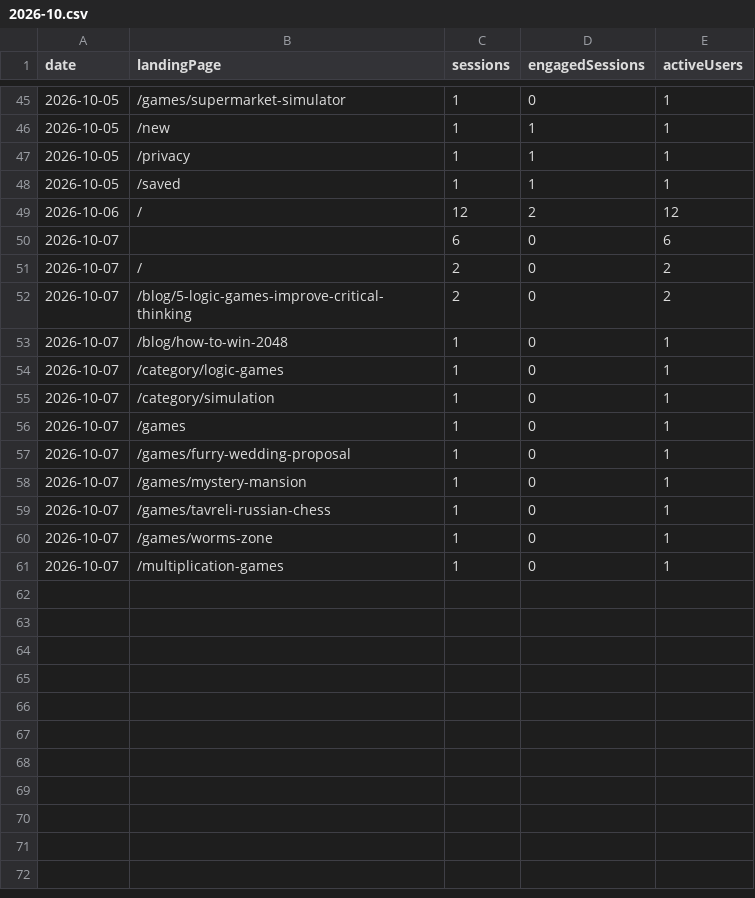
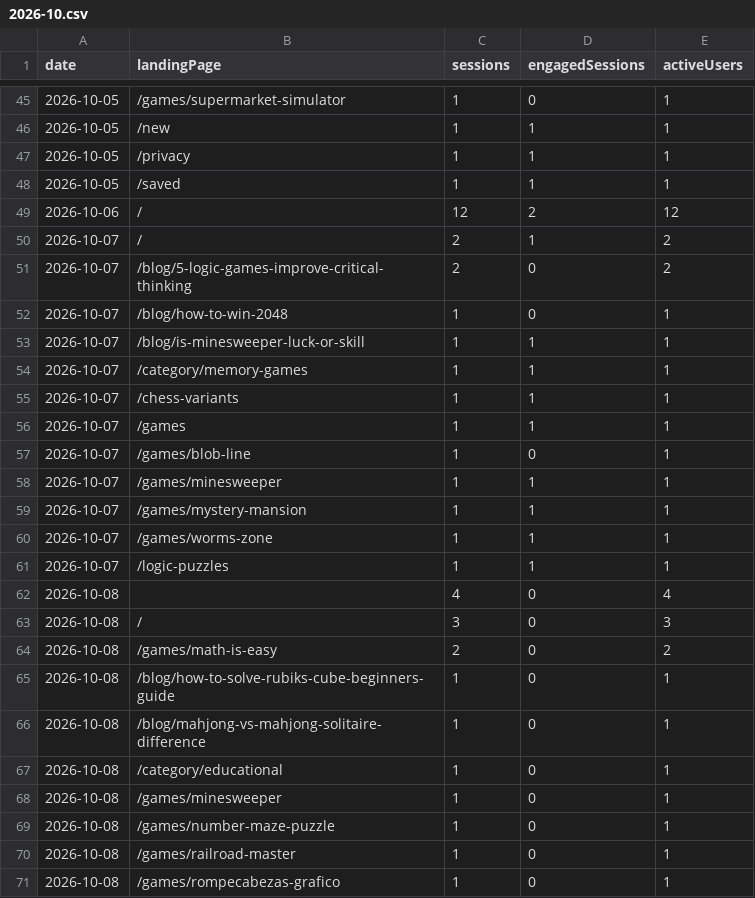
Before and after one commit to thanhnt1910/gsc-data, a CSV file: data/ga4/landing/2026-10.csv, drawn as a sheet; only a part is shown, gaps mark what is left out.

```diff
--- a/data/ga4/landing/2026-10.csv
+++ b/data/ga4/landing/2026-10.csv
@@ -49,13 +49,23 @@ date,landingPage,sessions,engagedSessions,activeUsers
 2026-10-06,/,12,2,12
-2026-10-07,,6,0,6
-2026-10-07,/,2,0,2
+2026-10-07,/,2,1,2
 2026-10-07,/blog/5-logic-games-improve-critical-thinking,2,0,2
 2026-10-07,/blog/how-to-win-2048,1,0,1
-2026-10-07,/category/logic-games,1,0,1
-2026-10-07,/category/simulation,1,0,1
-2026-10-07,/games,1,0,1
-2026-10-07,/games/furry-wedding-proposal,1,0,1
-2026-10-07,/games/mystery-mansion,1,0,1
-2026-10-07,/games/tavreli-russian-chess,1,0,1
-2026-10-07,/games/worms-zone,1,0,1
-2026-10-07,/multiplication-games,1,0,1
+2026-10-07,/blog/is-minesweeper-luck-or-skill,1,1,1
+2026-10-07,/category/memory-games,1,1,1
+2026-10-07,/chess-variants,1,1,1
+2026-10-07,/games,1,1,1
+2026-10-07,/games/blob-line,1,0,1
+2026-10-07,/games/minesweeper,1,1,1
+2026-10-07,/games/mystery-mansion,1,1,1
+2026-10-07,/games/worms-zone,1,1,1
+2026-10-07,/logic-puzzles,1,1,1
+2026-10-08,,4,0,4
+2026-10-08,/,3,0,3
+2026-10-08,/games/math-is-easy,2,0,2
+2026-10-08,/blog/how-to-solve-rubiks-cube-beginners-guide,1,0,1
+2026-10-08,/blog/mahjong-vs-mahjong-solitaire-difference,1,0,1
+2026-10-08,/category/educational,1,0,1
+2026-10-08,/games/minesweeper,1,0,1
+2026-10-08,/games/number-maze-puzzle,1,0,1
+2026-10-08,/games/railroad-master,1,0,1
+2026-10-08,/games/rompecabezas-grafico,1,0,1
```
Also changed, not shown: data/countries/2026-10.csv, data/ga4/game_events/2026-10.csv, 9 other files.
